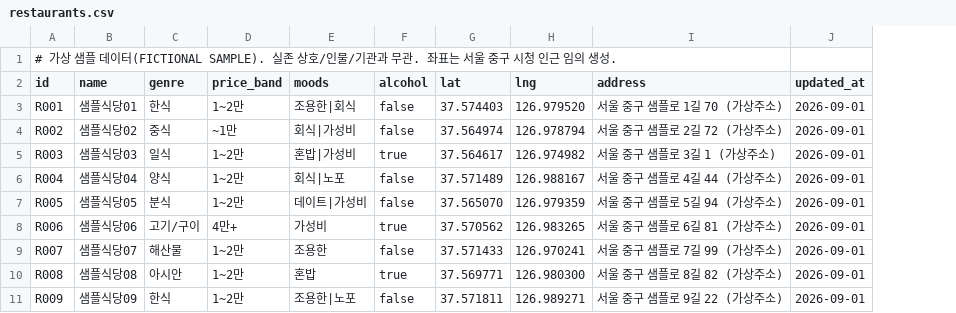
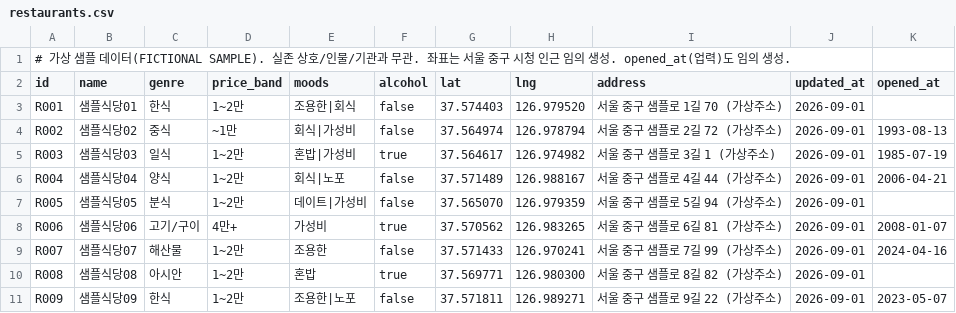
Before and after one commit to aa4758/Restaurant_Recommendation, a CSV file: backend/data/seed/restaurants.csv, drawn as a sheet; only a part is shown; the diff names each change by its address in the sheet, - before the commit and + after, or states it on an @@ line.

```diff
--- a/backend/data/seed/restaurants.csv
+++ b/backend/data/seed/restaurants.csv
+column K (opened_at), rows 4-11: 1993-08-13 | 1985-07-19 | 2006-04-21 |  | 2008-01-07 | 2024-04-16 |  | 2023-05-07
-A1 (id): …생성.
+A1 (id): …생성. opened_at(업력)도 임의 생성.
```
Also changed, not shown: backend/data/seed/review_stats.csv, 9 other files.
